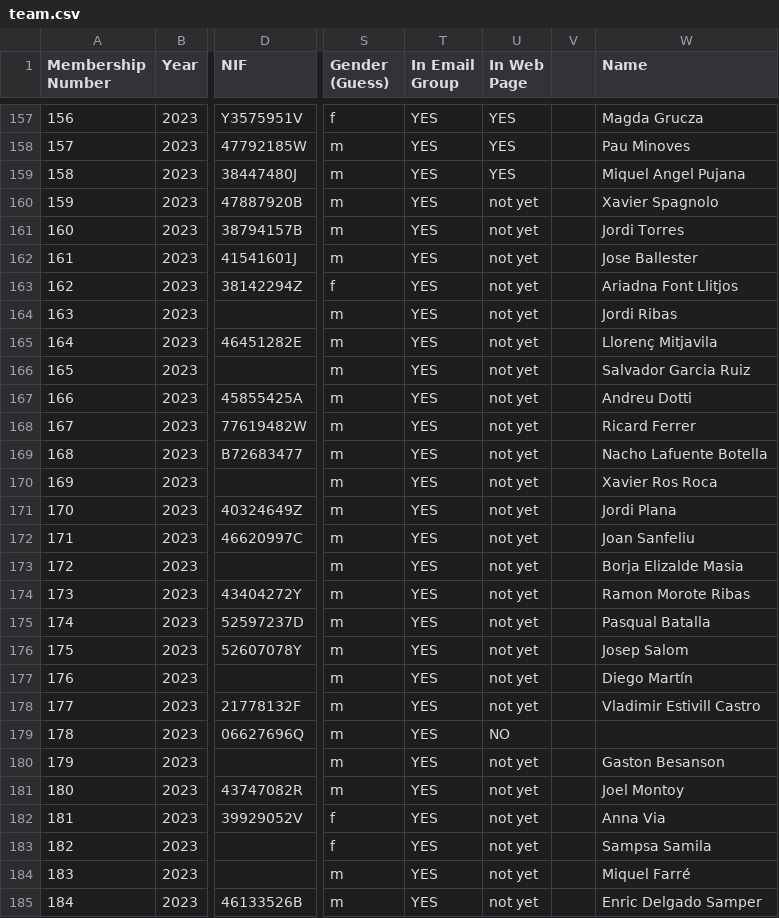
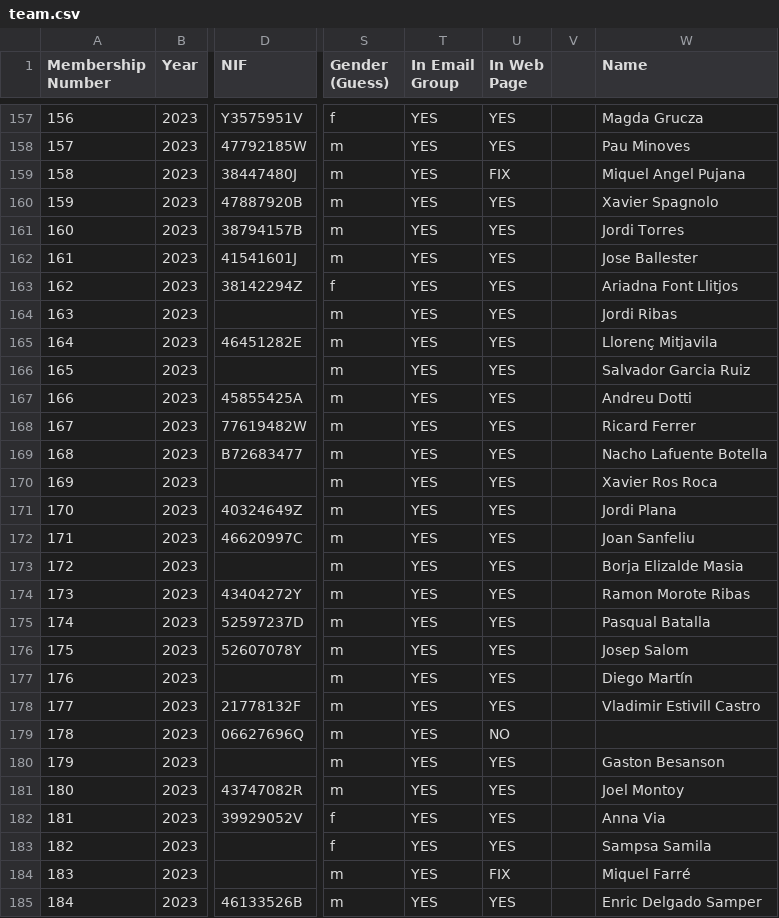
Before and after one commit to friquifund/website, a CSV file: _data/team.csv, drawn as a sheet; only a part is shown, gaps mark what is left out; the diff covers the shown part only; the diff names each change by its address in the sheet, - before the commit and + after, or states it on an @@ line.

Commit message:
New members

```diff
--- a/_data/team.csv
+++ b/_data/team.csv
-U159 (In Web Page): YES
+U159 (In Web Page): FIX
-U160:U178 (In Web Page): not yet
+U160:U178 (In Web Page): YES
-U180:U183 (In Web Page): not yet
+U180:U183 (In Web Page): YES
-U184 (In Web Page): not yet
+U184 (In Web Page): FIX
-U185 (In Web Page): not yet
+U185 (In Web Page): YES
```
Also changed, not shown: 4 added rows, 8 edited cells and row numbers in column A elsewhere in this file, 3 other files.
